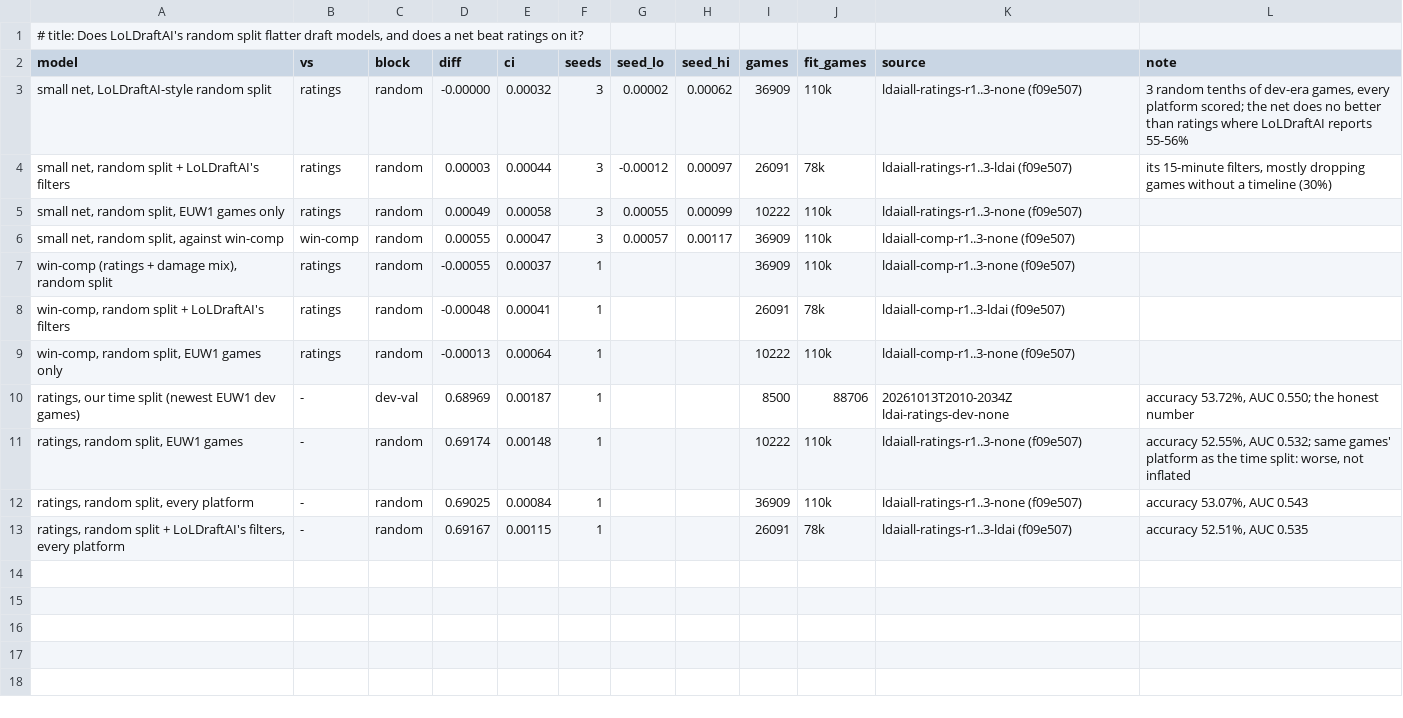
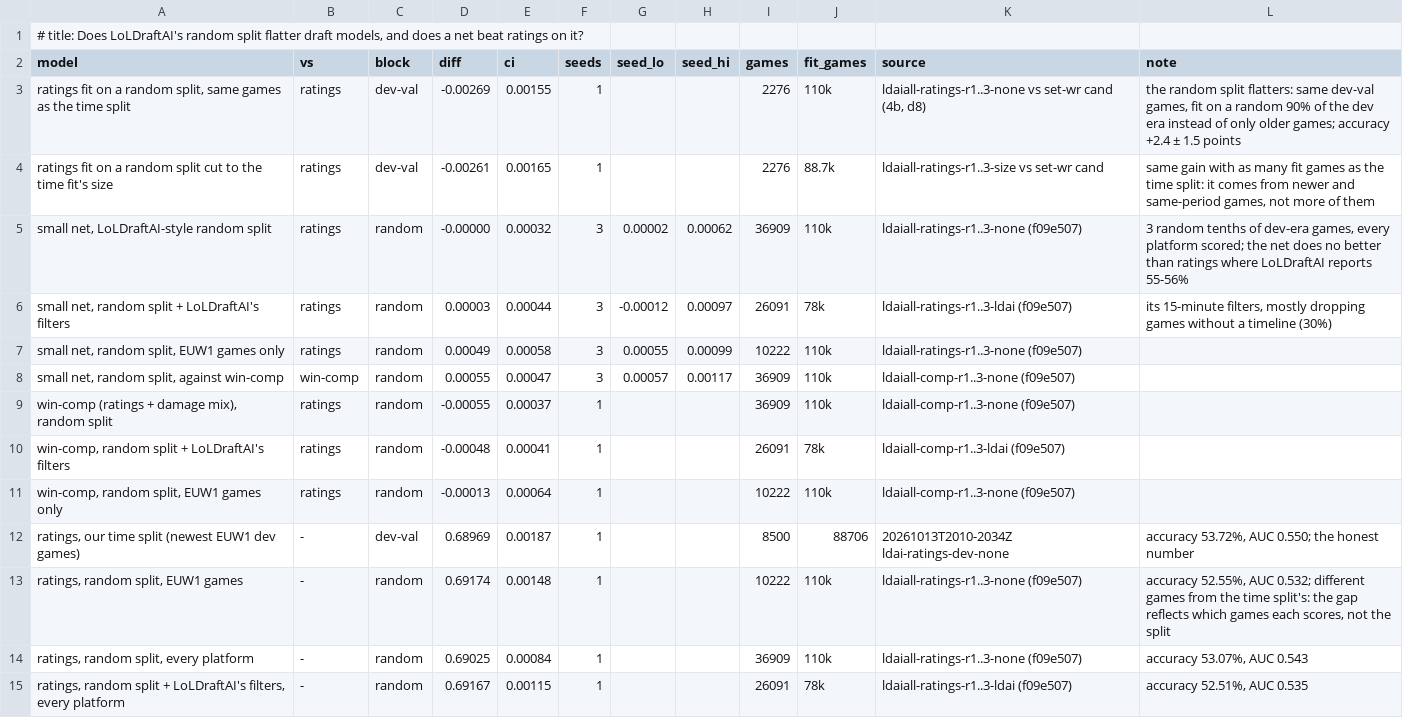
Before and after one commit to MeioNeiz/meiolol, a TSV file: docs/nn-results/ldai.tsv, drawn as a sheet.

Commit message:
LoLDraftAI 2x2 after 4b's audit: the random split flatters ratings on the same dev-val games (-0.00269 ± 0.00155, -0.00261 at the time fit's size: newer games, not more), learned.md's line stands; filters shift the platform mix; win-comp's random-split gain at the A/A floor; Next steps: net exporter on hold until a net beats ratings

```diff
--- a/docs/nn-results/ldai.tsv
+++ b/docs/nn-results/ldai.tsv
@@ -2,2 +2,4 @@
 model	vs	block	diff	ci	seeds	seed_lo	seed_hi	games	fit_games	source	note
+ratings fit on a random split, same games as the time split	ratings	dev-val	-0.00269	0.00155	1			2276	110k	ldaiall-ratings-r1..3-none vs set-wr cand (4b, d8)	the random split flatters: same dev-val games, fit on a random 90% of the dev era instead of only older games; accuracy +2.4 ± 1.5 points
+ratings fit on a random split cut to the time fit's size	ratings	dev-val	-0.00261	0.00165	1			2276	88.7k	ldaiall-ratings-r1..3-size vs set-wr cand	same gain with as many fit games as the time split: it comes from newer and same-period games, not more of them
 small net, LoLDraftAI-style random split	ratings	random	-0.00000	0.00032	3	0.00002	0.00062	36909	110k	ldaiall-ratings-r1..3-none (f09e507)	3 random tenths of dev-era games, every platform scored; the net does no better than ratings where LoLDraftAI reports 55-56%
@@ -10,3 +12,3 @@ win-comp, random split, EUW1 games only	ratings	random	-0.00013	0.00064	1			1022
 ratings, our time split (newest EUW1 dev games)	-	dev-val	0.68969	0.00187	1			8500	88706	20261013T2010-2034Z ldai-ratings-dev-none	accuracy 53.72%, AUC 0.550; the honest number
-ratings, random split, EUW1 games	-	random	0.69174	0.00148	1			10222	110k	ldaiall-ratings-r1..3-none (f09e507)	accuracy 52.55%, AUC 0.532; same games' platform as the time split: worse, not inflated
+ratings, random split, EUW1 games	-	random	0.69174	0.00148	1			10222	110k	ldaiall-ratings-r1..3-none (f09e507)	accuracy 52.55%, AUC 0.532; different games from the time split's: the gap reflects which games each scores, not the split
 ratings, random split, every platform	-	random	0.69025	0.00084	1			36909	110k	ldaiall-ratings-r1..3-none (f09e507)	accuracy 53.07%, AUC 0.543
```
Also changed, not shown: 1 other file.
